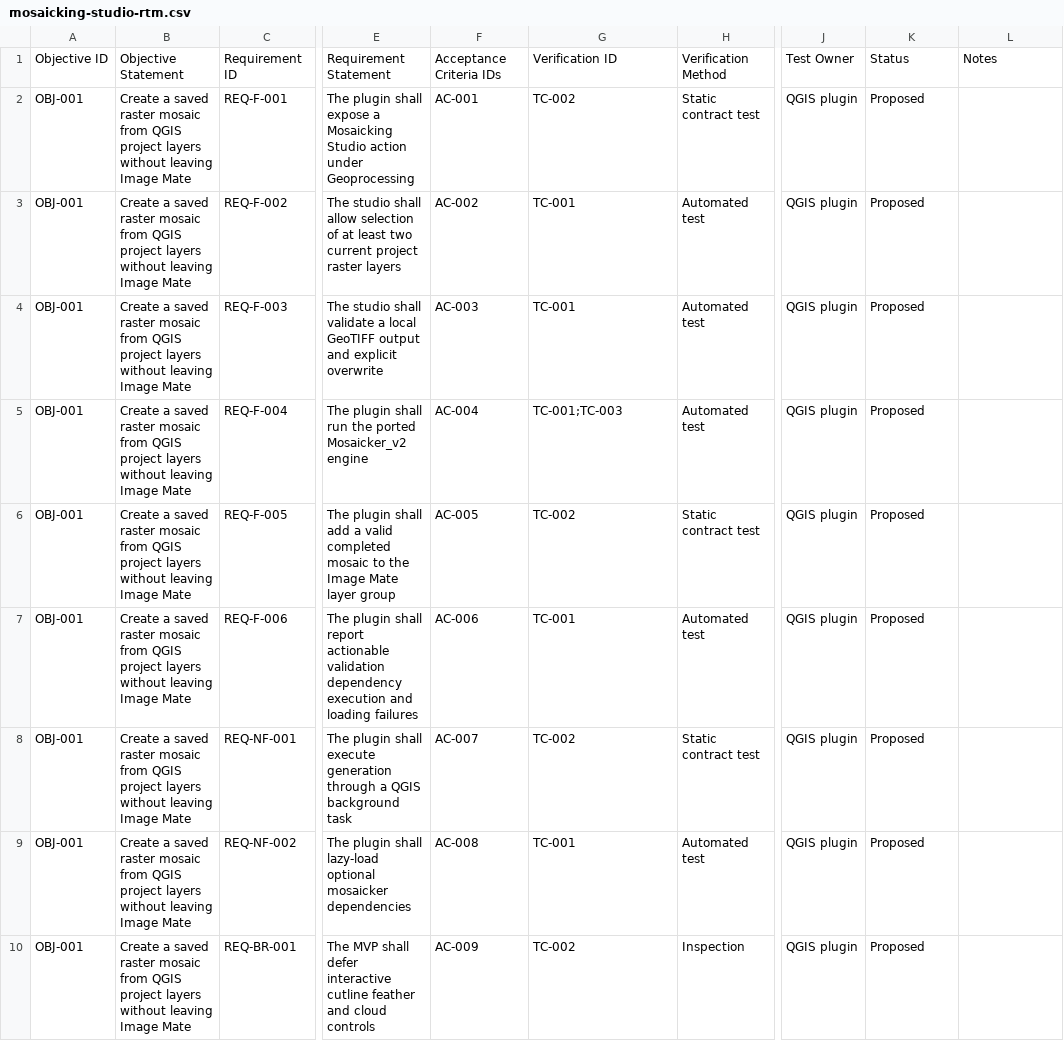
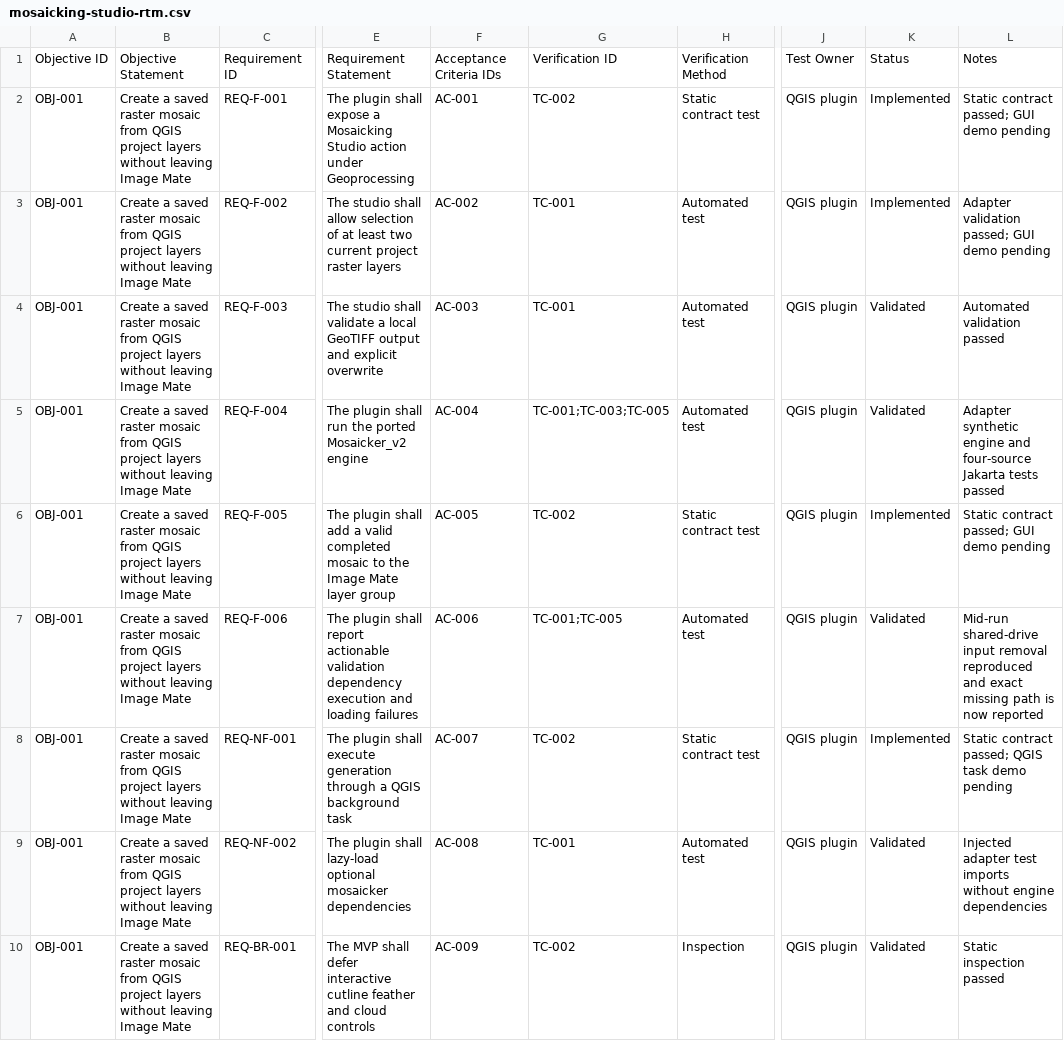
Before and after one commit to mcarmich146/image-mate, a CSV file: qgis_plugin/docs/2026-07-20/mosaicking-studio-rtm.csv, drawn as a sheet; only a part is shown, gaps mark what is left out; the diff names each change by its address in the sheet, - before the commit and + after, or states it on an @@ line.

```diff
--- a/qgis_plugin/docs/2026-07-20/mosaicking-studio-rtm.csv
+++ b/qgis_plugin/docs/2026-07-20/mosaicking-studio-rtm.csv
-K2:K3: Proposed
+K2:K3: Implemented
-L2: (empty)
+L2: Static contract passed; GUI demo pending
-L3: (empty)
+L3: Adapter validation passed; GUI demo pending
-K4:K5: Proposed
+K4:K5: Validated
-L4: (empty)
+L4: Automated validation passed
-G5: TC-001;TC-003
+G5: TC-001;TC-003;TC-005
-L5: (empty)
+L5: Adapter synthetic engine and four-source Jakarta tests passed
-K6: Proposed
+K6: Implemented
-L6: (empty)
+L6: Static contract passed; GUI demo pending
-G7: TC-001
+G7: TC-001;TC-005
-K7: Proposed
+K7: Validated
-L7: (empty)
+L7: Mid-run shared-drive input removal reproduced and exact missing path is now reported
-K8: Proposed
+K8: Implemented
-L8: (empty)
+L8: Static contract passed; QGIS task demo pending
-K9:K10: Proposed
+K9:K10: Validated
-L9: (empty)
+L9: Injected adapter test imports without engine dependencies
-L10: (empty)
+L10: Static inspection passed
```
Also changed, not shown: 5 other files.
